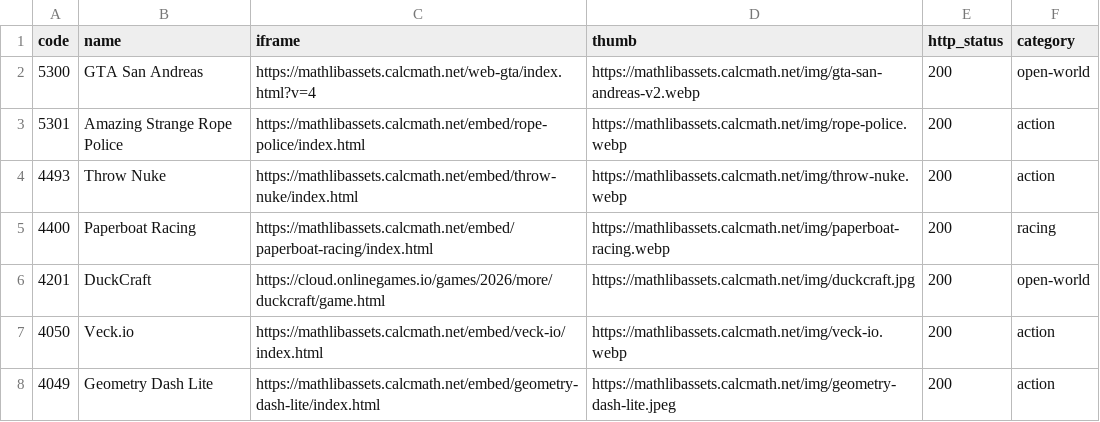
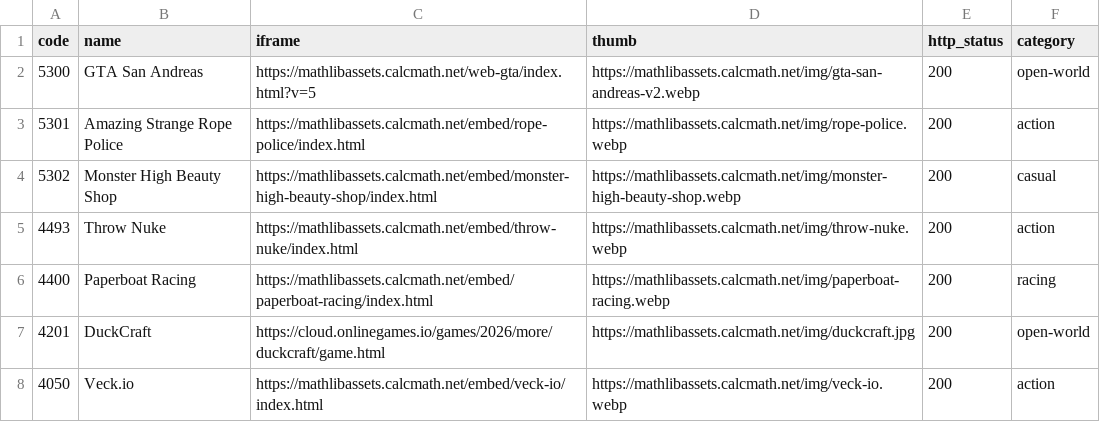
Before and after one commit to sagarmaiti45/edumain-net-hostinger, a CSV file: games_list.csv, drawn as a sheet; only a part is shown; the shorter side is filled out with more unchanged rows.

```diff
--- a/games_list.csv
+++ b/games_list.csv
@@ -1,4 +1,5 @@
 code,name,iframe,thumb,http_status,category
-5300,GTA San Andreas,https://mathlibassets.calcmath.net/web-gta/index.html?v=4,https://mathlibassets.calcmath.net/img/gta-san-andreas-v2.webp,200,open-world
+5300,GTA San Andreas,https://mathlibassets.calcmath.net/web-gta/index.html?v=5,https://mathlibassets.calcmath.net/img/gta-san-andreas-v2.webp,200,open-world
 5301,Amazing Strange Rope Police,https://mathlibassets.calcmath.net/embed/rope-police/index.html,https://mathlibassets.calcmath.net/img/rope-police.webp,200,action
+5302,Monster High Beauty Shop,https://mathlibassets.calcmath.net/embed/monster-high-beauty-shop/index.html,https://mathlibassets.calcmath.net/img/monster-high-beauty-shop.webp,200,casual
 4493,Throw Nuke,https://mathlibassets.calcmath.net/embed/throw-nuke/index.html,https://mathlibassets.calcmath.net/img/throw-nuke.webp,200,action
```
